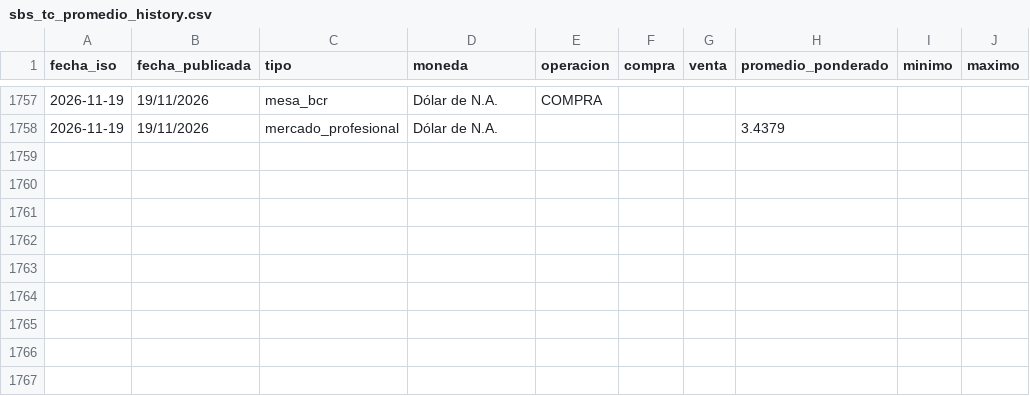
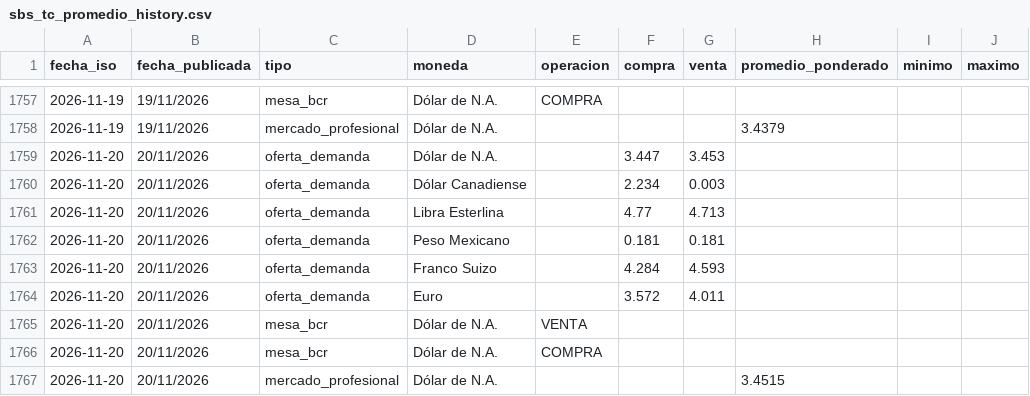
Before and after one commit to Walterchb/sbs-tc-contable, a CSV file: data/sbs_tc_promedio_history.csv, drawn as a sheet; only a part is shown, gaps mark what is left out; the diff names each change by its address in the sheet, - before the commit and + after, or states it on an @@ line.

```diff
--- a/data/sbs_tc_promedio_history.csv
+++ b/data/sbs_tc_promedio_history.csv
+row 1759: 2026-11-20 | 20/11/2026 | oferta_demanda | Dólar de N.A. |  | 3.447 | 3.453
+row 1760: 2026-11-20 | 20/11/2026 | oferta_demanda | Dólar Canadiense |  | 2.234 | 0.003
+row 1761: 2026-11-20 | 20/11/2026 | oferta_demanda | Libra Esterlina |  | 4.77 | 4.713
+row 1762: 2026-11-20 | 20/11/2026 | oferta_demanda | Peso Mexicano |  | 0.181 | 0.181
+row 1763: 2026-11-20 | 20/11/2026 | oferta_demanda | Franco Suizo |  | 4.284 | 4.593
+row 1764: 2026-11-20 | 20/11/2026 | oferta_demanda | Euro |  | 3.572 | 4.011
+row 1765: 2026-11-20 | 20/11/2026 | mesa_bcr | Dólar de N.A. | VENTA
+row 1766: 2026-11-20 | 20/11/2026 | mesa_bcr | Dólar de N.A. | COMPRA
+row 1767: 2026-11-20 | 20/11/2026 | mercado_profesional | Dólar de N.A. |  |  |  | 3.4515
```
Also changed, not shown: data/sbs_tc_promedio_latest.csv, 5 other files.
